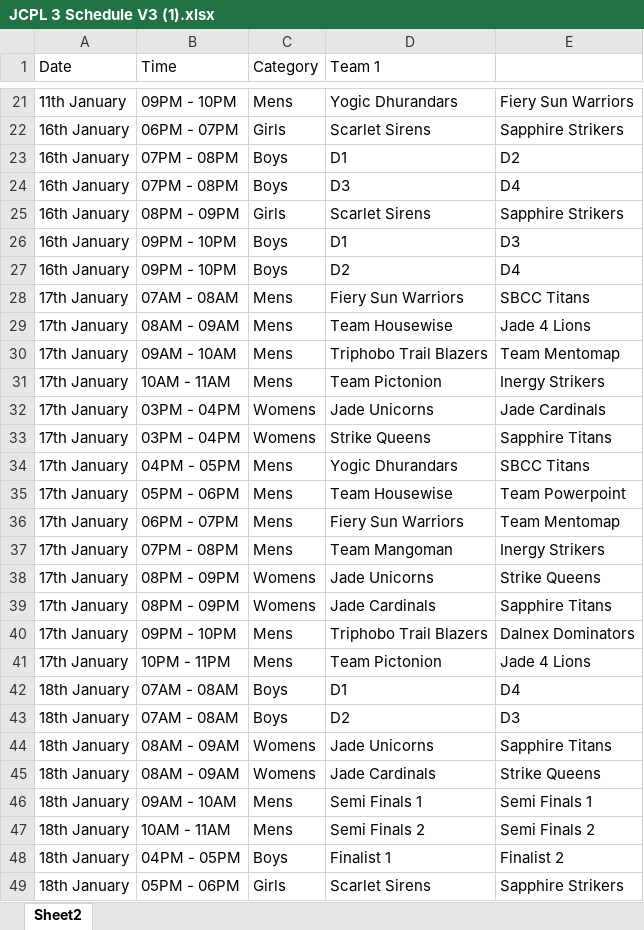
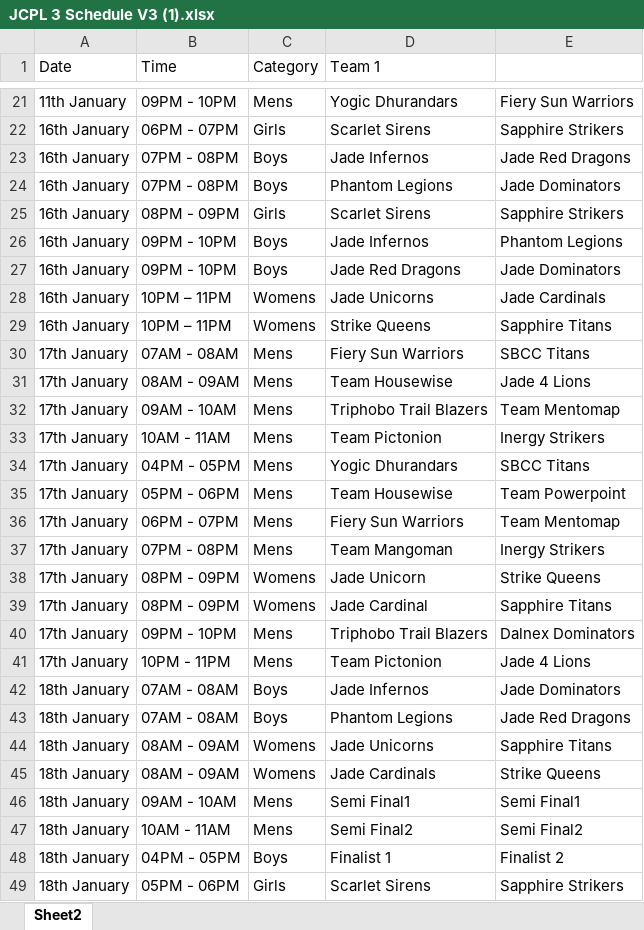
Before and after one commit to ketanparikh/predictor, an Excel workbook: assets/JCPL 3 Schedule V3 (1).xlsx, sheet Sheet2, drawn as a sheet; only a part is shown, gaps mark what is left out; values as stored, in another font and other column widths than the file's, no cell formats; removed rows and columns are numbered as before the commit, all else as after; the diff covers the shown part only; the diff names each change by its address in the sheet, - before the commit and + after, or states it on an @@ line.

Commit message:
updated points table

```diff
--- a/assets/JCPL 3 Schedule V3 (1).xlsx (sheet Sheet2)
+++ b/assets/JCPL 3 Schedule V3 (1).xlsx (sheet Sheet2)
-D23 (Team 1): D1
+D23 (Team 1): Jade Infernos
-E23: D2
+E23: Jade Red Dragons
-D24 (Team 1): D3
+D24 (Team 1): Phantom Legions
-E24: D4
+E24: Jade Dominators
-D26 (Team 1): D1
+D26 (Team 1): Jade Infernos
-E26: D3
+E26: Phantom Legions
-D27 (Team 1): D2
+D27 (Team 1): Jade Red Dragons
-E27: D4
+E27: Jade Dominators
+row 28: 16th January | 10PM – 11PM | Womens | Jade Unicorns | Jade Cardinals
+row 29: 16th January | 10PM – 11PM | Womens | Strike Queens | Sapphire Titans
-row 32: 17th January | 03PM - 04PM | Womens | Jade Unicorns | Jade Cardinals
-row 33: 17th January | 03PM - 04PM | Womens | Strike Queens | Sapphire Titans
-D38 (Team 1): Jade Unicorns
+D38 (Team 1): Jade Unicorn
-D39 (Team 1): Jade Cardinals
+D39 (Team 1): Jade Cardinal
-D42 (Team 1): D1
+D42 (Team 1): Jade Infernos
-E42: D4
+E42: Jade Dominators
-D43 (Team 1): D2
+D43 (Team 1): Phantom Legions
-E43: D3
+E43: Jade Red Dragons
-D46 (Team 1): Semi Finals 1
+D46 (Team 1): Semi Final1
-E46: Semi Finals 1
+E46: Semi Final1
-D47 (Team 1): Semi Finals 2
+D47 (Team 1): Semi Final2
-E47: Semi Finals 2
+E47: Semi Final2
```
Also changed, not shown: 7 edited cells elsewhere in this sheet, cell formats, 21 other files.
